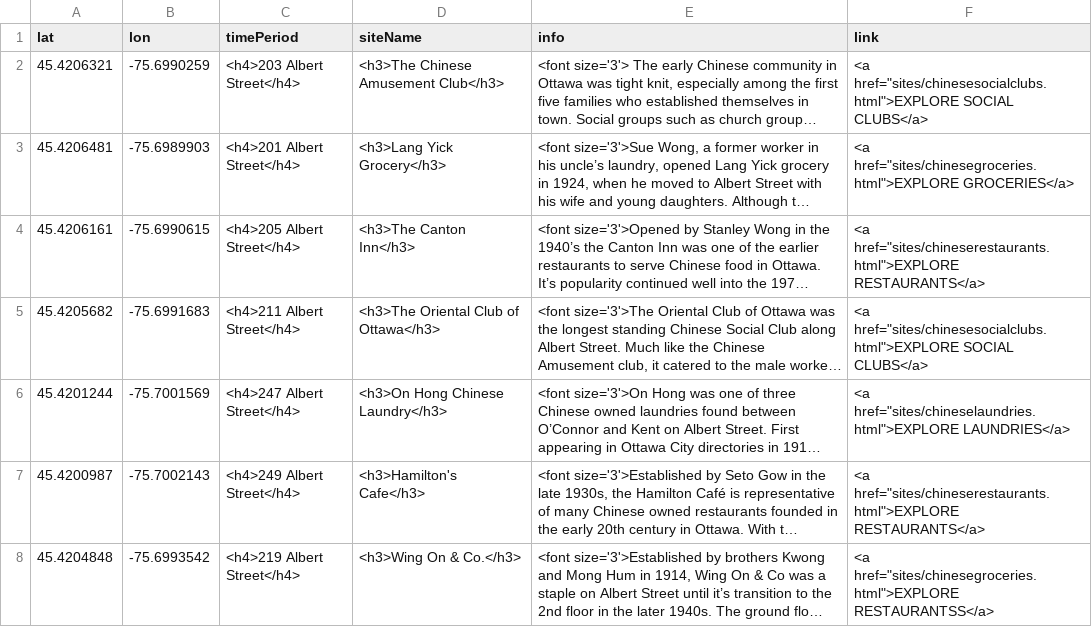
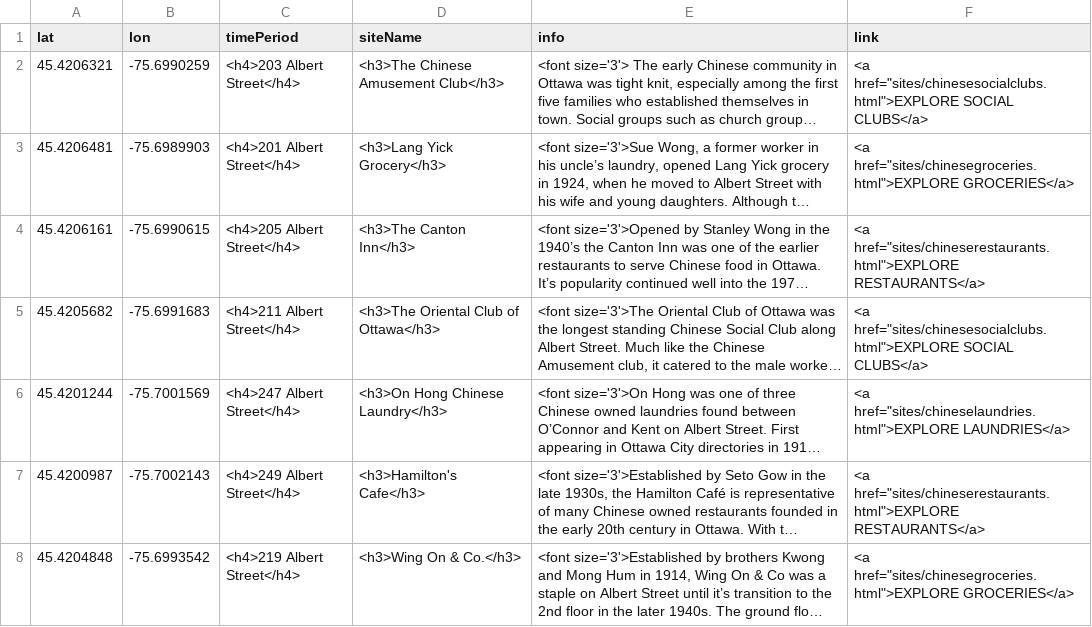
Before and after one commit to nathpicard/Old-Chinatown-Ottawa, a CSV file: sites/aa-sites-popup.csv, drawn as a sheet; long unchanged cells end in …; the diff names each change by its address in the sheet, - before the commit and + after, or states it on an @@ line.

Commit message:
Update aa-sites-popup.csv

```diff
--- a/sites/aa-sites-popup.csv
+++ b/sites/aa-sites-popup.csv
-F8 (link): <a href="sites/chinesegroceries.html">EXPLORE RESTAURANTSS</a>
+F8 (link): <a href="sites/chinesegroceries.html">EXPLORE GROCERIES</a>
```
